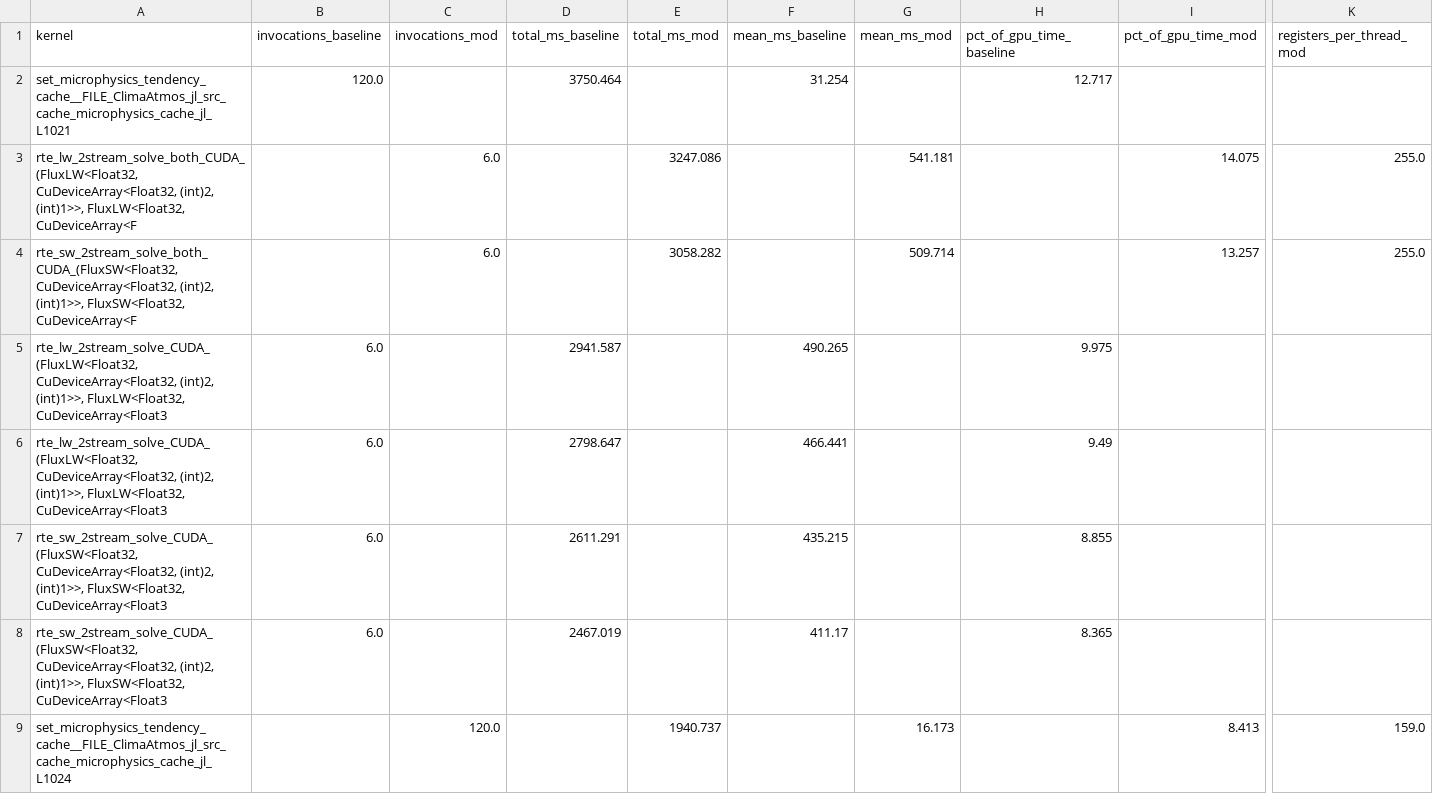
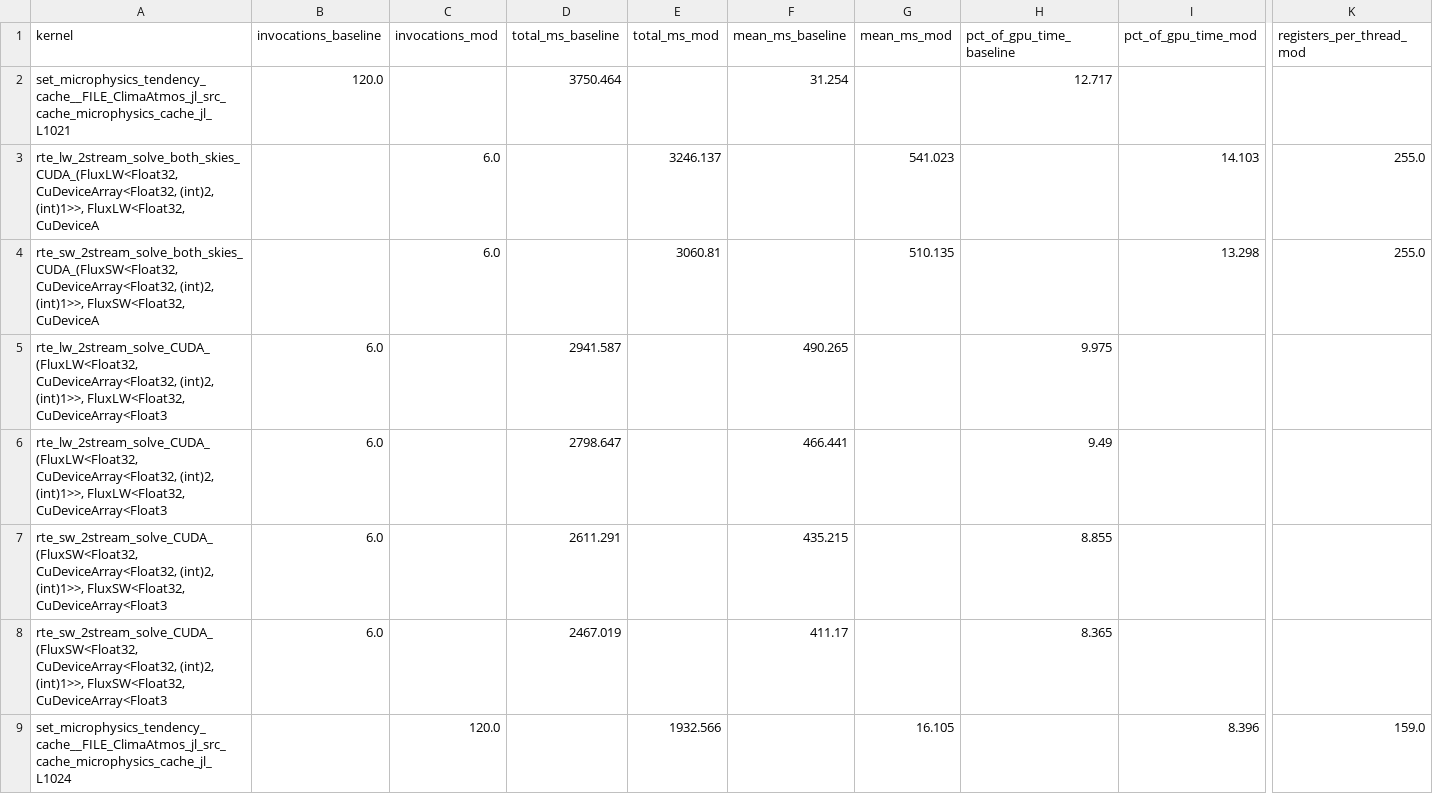
Before and after one commit to petebachant/clima-gpu-profiling, a CSV file: results/top-kernels.csv, drawn as a sheet; only a part is shown, gaps mark what is left out; removed rows and columns are numbered as before the commit, all else as after; rows hold the shown columns only; the diff covers the shown part only; the diff names each change by its address in the sheet, - before the commit and + after, or states it on an @@ line.

```diff
--- a/results/top-kernels.csv
+++ b/results/top-kernels.csv
-row 3: rte_lw_2stream_solve_both_CUDA_(FluxLW<Float32, CuDeviceArray<Float32, (int)2, (int)1>>, FluxLW<Float32, CuDeviceArray<F |  | 6.0 |  | 3247.086 |  | 541.181 |  | 14.075 | 255.0
-row 4: rte_sw_2stream_solve_both_CUDA_(FluxSW<Float32, CuDeviceArray<Float32, (int)2, (int)1>>, FluxSW<Float32, CuDeviceArray<F |  | 6.0 |  | 3058.282 |  | 509.714 |  | 13.257 | 255.0
+row 3: rte_lw_2stream_solve_both_skies_CUDA_(FluxLW<Float32, CuDeviceArray<Float32, (int)2, (int)1>>, FluxLW<Float32, CuDeviceA |  | 6.0 |  | 3246.137 |  | 541.023 |  | 14.103 | 255.0
+row 4: rte_sw_2stream_solve_both_skies_CUDA_(FluxSW<Float32, CuDeviceArray<Float32, (int)2, (int)1>>, FluxSW<Float32, CuDeviceA |  | 6.0 |  | 3060.81 |  | 510.135 |  | 13.298 | 255.0
-E9 (total_ms_mod): 1940.737
+E9 (total_ms_mod): 1932.566
-G9 (mean_ms_mod): 16.173
+G9 (mean_ms_mod): 16.105
-I9 (pct_of_gpu_time_mod): 8.413
+I9 (pct_of_gpu_time_mod): 8.396
```
Also changed, not shown: 35 edited cells elsewhere in this file, 22 other files.
